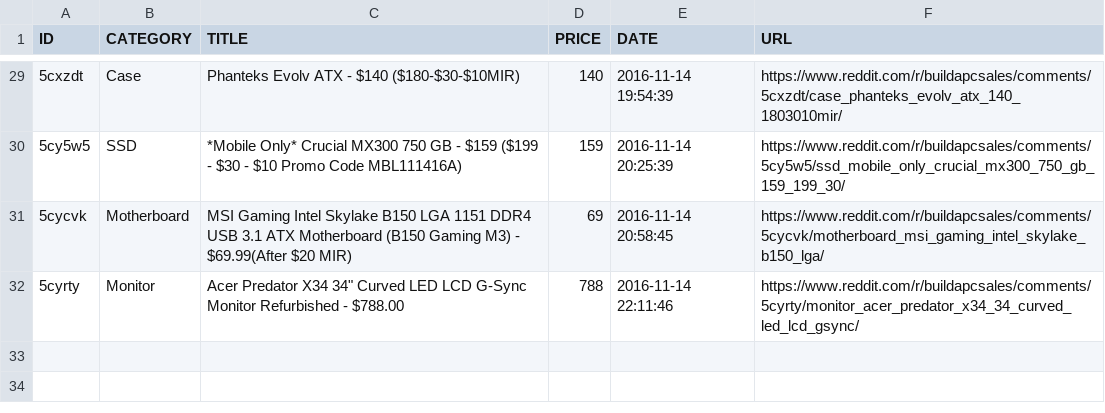
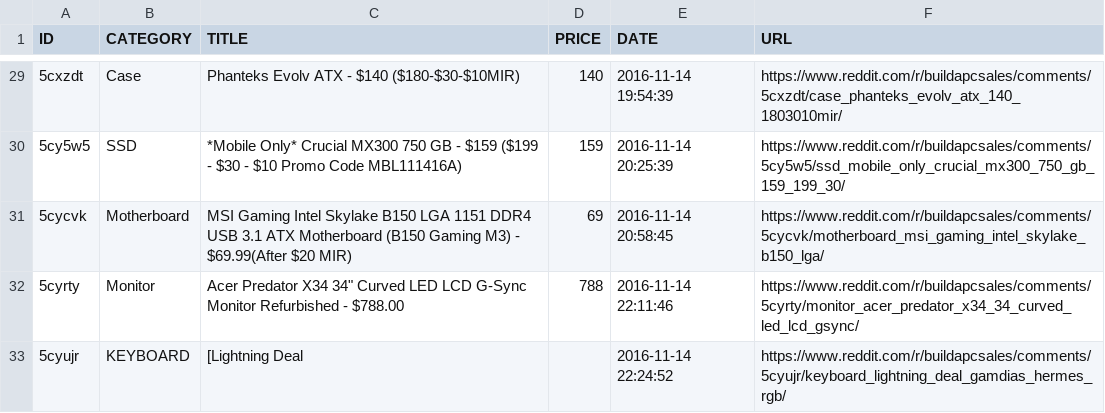
Before and after one commit to LucasChilders/bapc-log, a CSV file: log.csv, drawn as a sheet; only a part is shown, gaps mark what is left out; the diff names each change by its address in the sheet, - before the commit and + after, or states it on an @@ line.

Commit message:
Updated Log

```diff
--- a/log.csv
+++ b/log.csv
+row 33: 5cyujr | KEYBOARD | [Lightning Deal |  | 2016-11-14 22:24:52 | https://www.reddit.com/r/buildapcsales/comments/5cyujr/keyboard_lightning_deal_gamdias_hermes_rgb/
```
